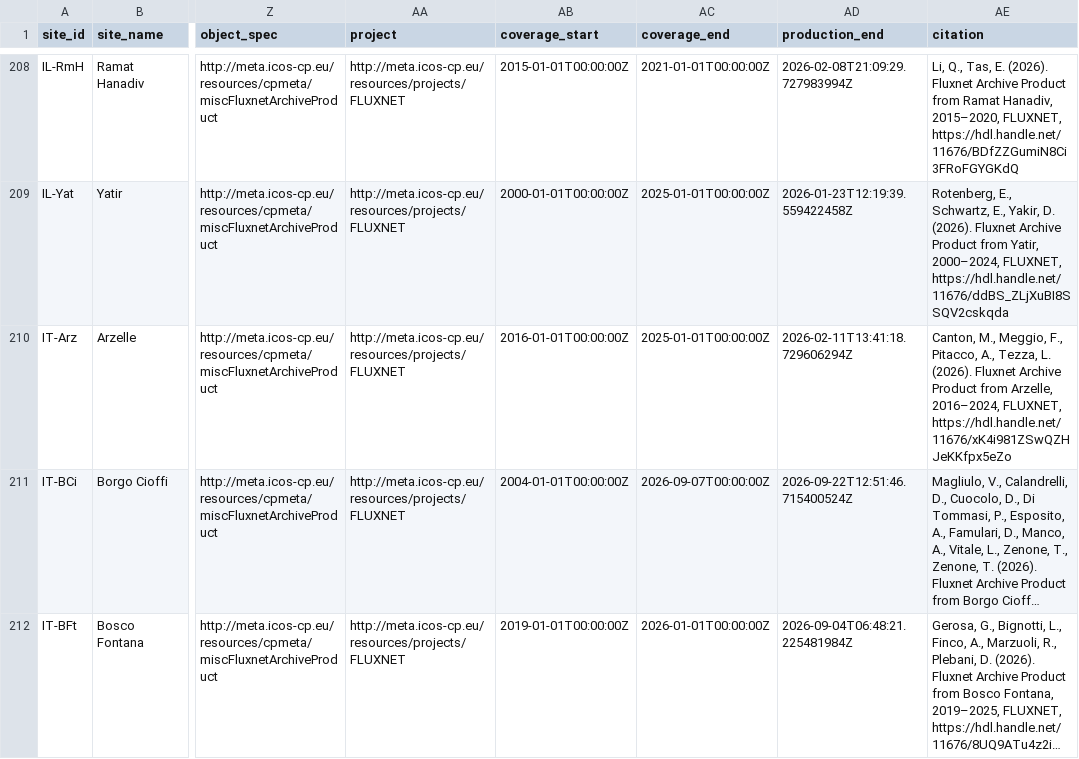
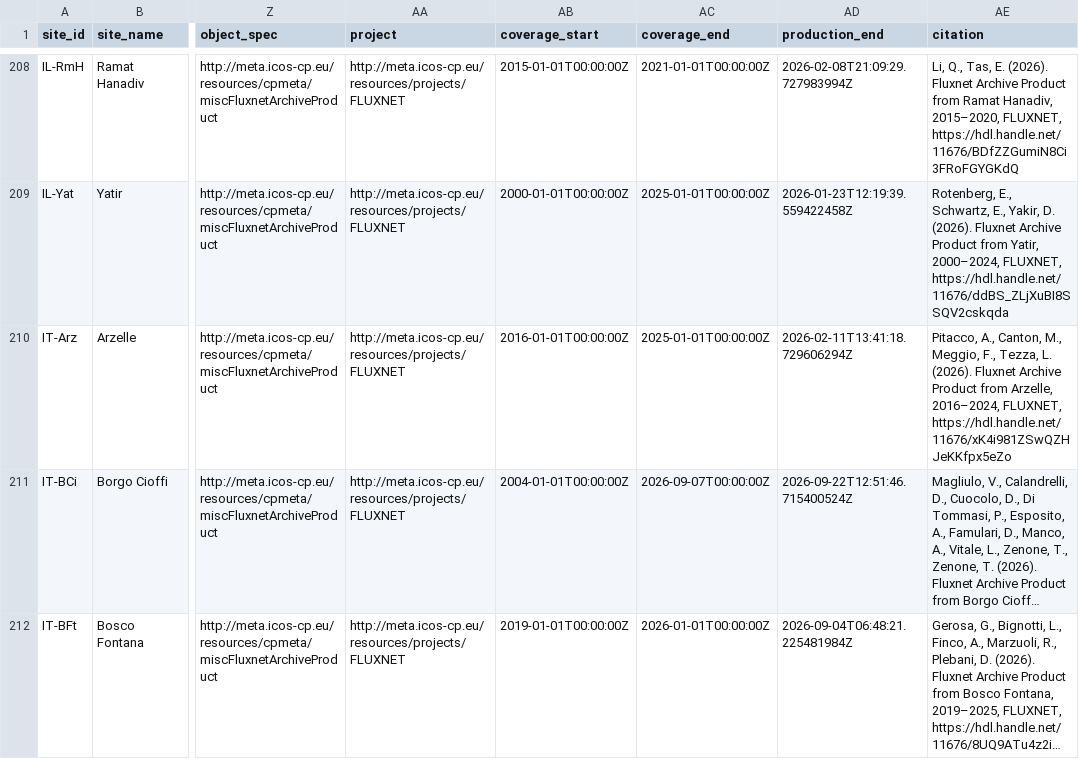
Before and after one commit to trevorkeenan/fluxnet-data-explorer, a CSV file: assets/icos_direct_fluxnet.csv, drawn as a sheet; only a part is shown, gaps mark what is left out; long unchanged cells end in …; the diff covers the shown part only; the diff names each change by its address in the sheet, - before the commit and + after, or states it on an @@ line.

```diff
--- a/assets/icos_direct_fluxnet.csv
+++ b/assets/icos_direct_fluxnet.csv
-AE210 (citation): Canton, M., Meggio, F., Pitacco, A., Tezza, L.…
+AE210 (citation): Pitacco, A., Canton, M., Meggio, F., Tezza, L.…
```
Also changed, not shown: 10 edited cells elsewhere in this file, assets/efd_curated_sites_snapshot.csv, 6 other files.
